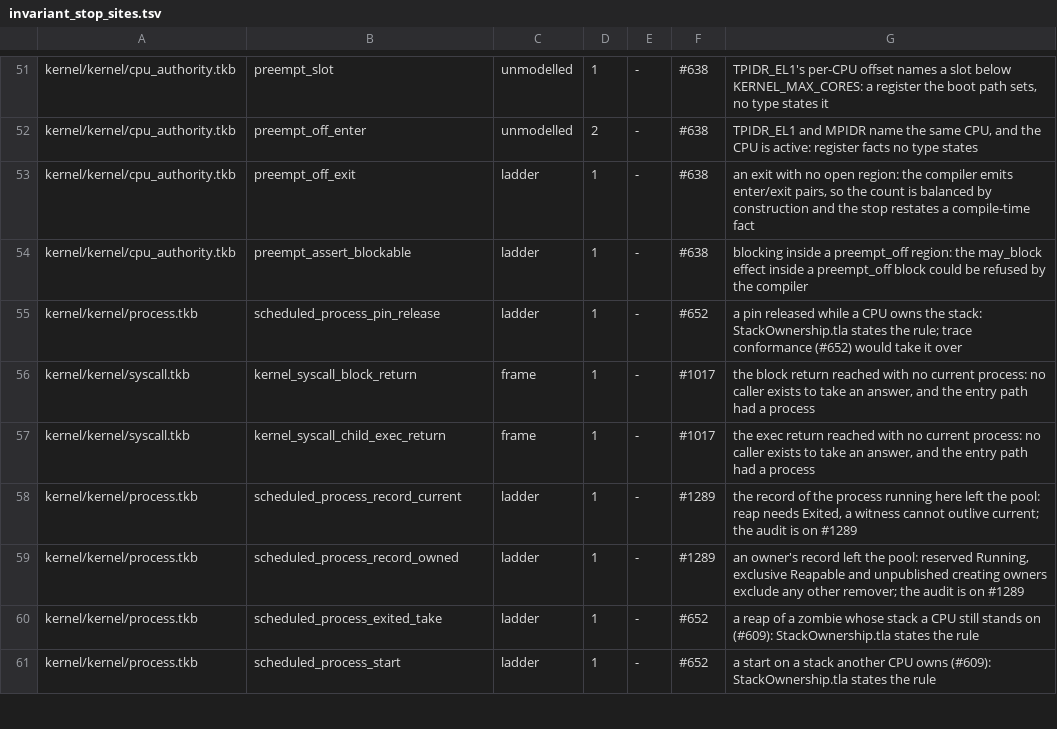
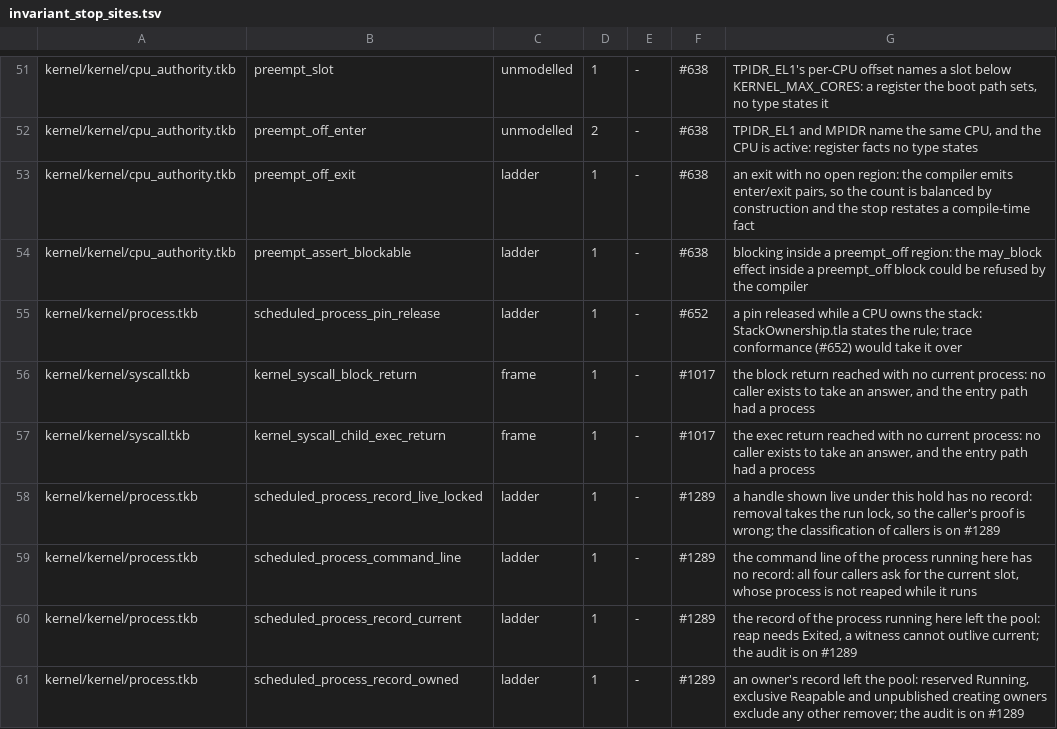
Before and after one commit to takibi-lang/takibi, a TSV file: scripts/invariant_stop_sites.tsv, drawn as a sheet; only a part is shown, gaps mark what is left out; the shorter side is filled out with more unchanged rows.

```diff
--- a/scripts/invariant_stop_sites.tsv
+++ b/scripts/invariant_stop_sites.tsv
@@ -57,2 +57,4 @@ kernel/kernel/syscall.tkb	kernel_syscall_block_return	frame	1	-	#1017	the block
 kernel/kernel/syscall.tkb	kernel_syscall_child_exec_return	frame	1	-	#1017	the exec return reached with no current process: no caller exists to take an answer, and the entry path had a process
+kernel/kernel/process.tkb	scheduled_process_record_live_locked	ladder	1	-	#1289	a handle shown live under this hold has no record: removal takes the run lock, so the caller's proof is wrong; the classification of callers is on #1289
+kernel/kernel/process.tkb	scheduled_process_command_line	ladder	1	-	#1289	the command line of the process running here has no record: all four callers ask for the current slot, whose process is not reaped while it runs
 kernel/kernel/process.tkb	scheduled_process_record_current	ladder	1	-	#1289	the record of the process running here left the pool: reap needs Exited, a witness cannot outlive current; the audit is on #1289
```
Also changed, not shown: scripts/global_protection_allowlist.tsv, 5 other files.
